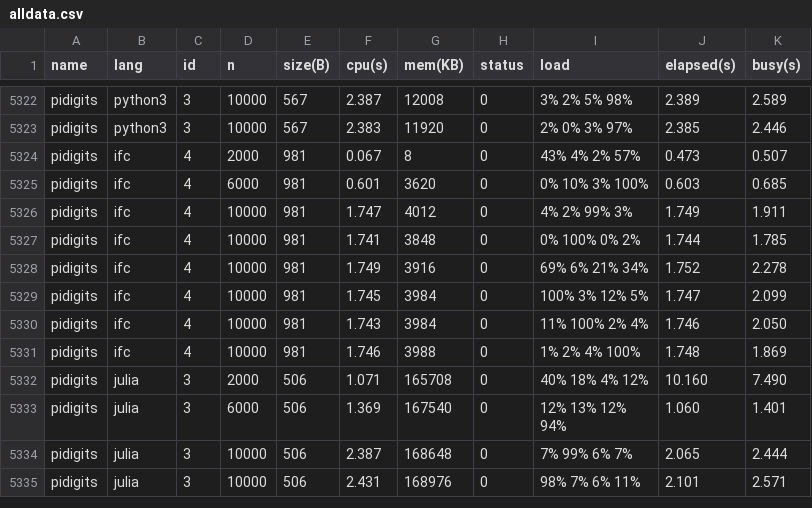
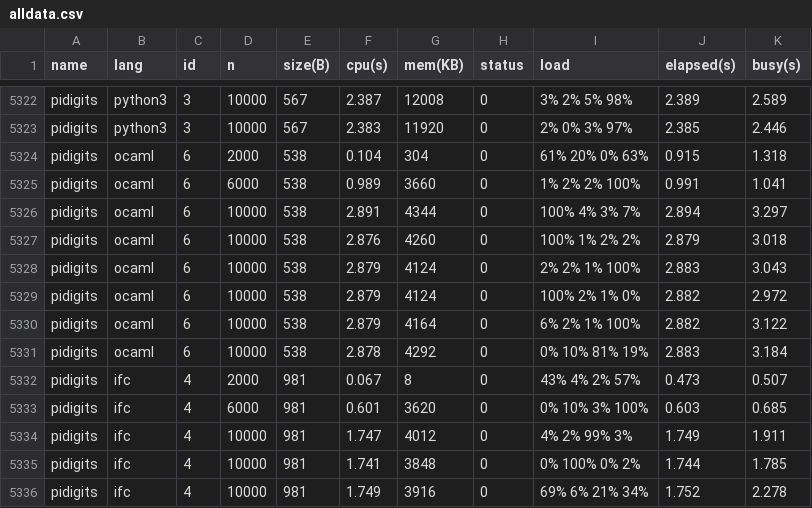
Before and after one commit to kirisky/benchmarks-game, a CSV file: public/data/alldata.csv, drawn as a sheet; only a part is shown, gaps mark what is left out; the shorter side is filled out with more unchanged rows.

```diff
--- a/public/data/alldata.csv
+++ b/public/data/alldata.csv
@@ -5323,2 +5323,10 @@ pidigits,python3,3,10000,567,2.387,12008,0,3% 2% 5% 98%,2.389,2.589
 pidigits,python3,3,10000,567,2.383,11920,0,2% 0% 3% 97%,2.385,2.446
+pidigits,ocaml,6,2000,538,0.104,304,0,61% 20% 0% 63%,0.915,1.318
+pidigits,ocaml,6,6000,538,0.989,3660,0,1% 2% 2% 100%,0.991,1.041
+pidigits,ocaml,6,10000,538,2.891,4344,0,100% 4% 3% 7%,2.894,3.297
+pidigits,ocaml,6,10000,538,2.876,4260,0,100% 1% 2% 2%,2.879,3.018
+pidigits,ocaml,6,10000,538,2.879,4124,0,2% 2% 1% 100%,2.883,3.043
+pidigits,ocaml,6,10000,538,2.879,4124,0,100% 2% 1% 0%,2.882,2.972
+pidigits,ocaml,6,10000,538,2.879,4164,0,6% 2% 1% 100%,2.882,3.122
+pidigits,ocaml,6,10000,538,2.878,4292,0,0% 10% 81% 19%,2.883,3.184
 pidigits,ifc,4,2000,981,0.067,8,0,43% 4% 2% 57%,0.473,0.507
```
Also changed, not shown: public/data/data.csv, public/data/ndata.csv, 12 other files.
